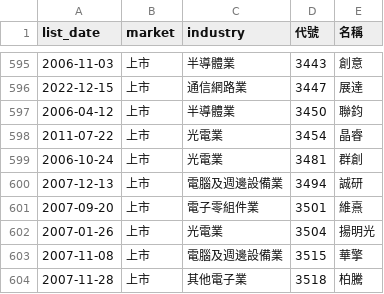
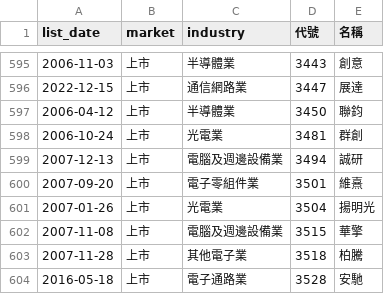
Before and after one commit to ckc216/lohas-stock, a CSV file: data/stock_ticker.csv, drawn as a sheet; only a part is shown, gaps mark what is left out; the shorter side is filled out with more unchanged rows; the diff names each change by its address in the sheet, - before the commit and + after, or states it on an @@ line.

```diff
--- a/data/stock_ticker.csv
+++ b/data/stock_ticker.csv
-row 598: 2011-07-22 | 上市 | 光電業 | 3454 | 晶睿
```
